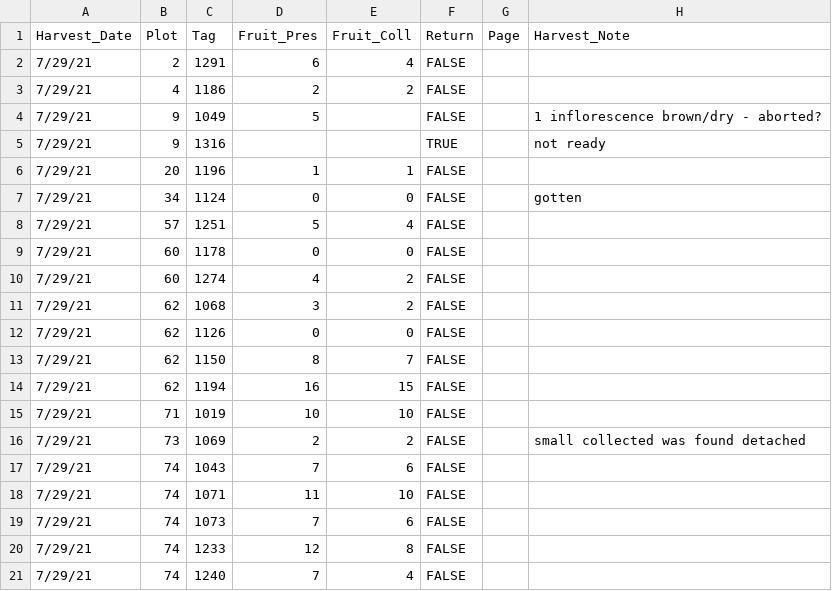
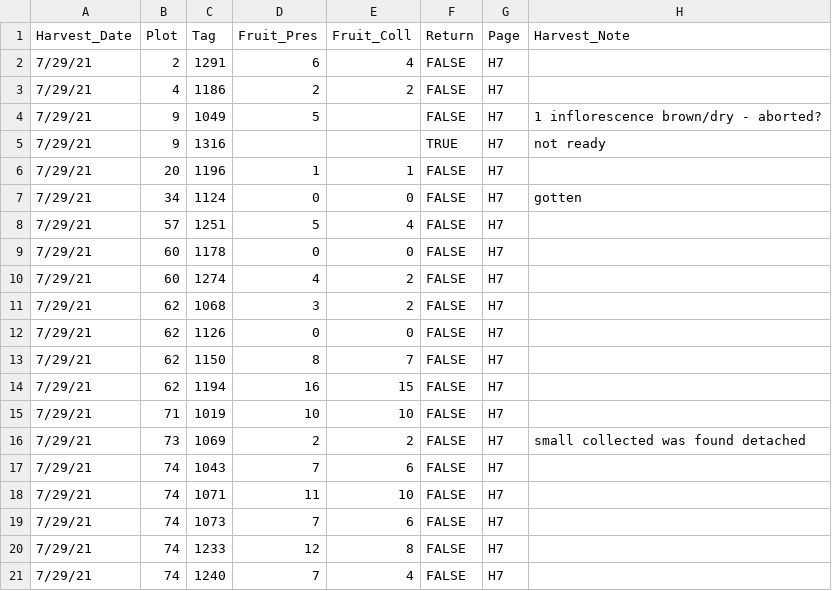
Before and after one commit to melbourne-lab/canopy_flowering, a CSV file: data/raw_data/data_2021/therm_harvest_29-07-21.csv, drawn as a sheet.

Commit message:
thermopsis jul 29 data entry

```diff
--- a/data/raw_data/data_2021/therm_harvest_29-07-21.csv
+++ b/data/raw_data/data_2021/therm_harvest_29-07-21.csv
@@ -1,21 +1,21 @@
 Harvest_Date,Plot,Tag,Fruit_Pres,Fruit_Coll,Return,Page,Harvest_Note
-7/29/21,2,1291,6,4,FALSE,,
-7/29/21,4,1186,2,2,FALSE,,
-7/29/21,9,1049,5,,FALSE,,1 inflorescence brown/dry - aborted?
-7/29/21,9,1316,,,TRUE,,not ready
-7/29/21,20,1196,1,1,FALSE,,
-7/29/21,34,1124,0,0,FALSE,,gotten
-7/29/21,57,1251,5,4,FALSE,,
-7/29/21,60,1178,0,0,FALSE,,
-7/29/21,60,1274,4,2,FALSE,,
-7/29/21,62,1068,3,2,FALSE,,
-7/29/21,62,1126,0,0,FALSE,,
-7/29/21,62,1150,8,7,FALSE,,
-7/29/21,62,1194,16,15,FALSE,,
-7/29/21,71,1019,10,10,FALSE,,
-7/29/21,73,1069,2,2,FALSE,,small collected was found detached
-7/29/21,74,1043,7,6,FALSE,,
-7/29/21,74,1071,11,10,FALSE,,
-7/29/21,74,1073,7,6,FALSE,,
-7/29/21,74,1233,12,8,FALSE,,
-7/29/21,74,1240,7,4,FALSE,,
+7/29/21,2,1291,6,4,FALSE,H7,
+7/29/21,4,1186,2,2,FALSE,H7,
+7/29/21,9,1049,5,,FALSE,H7,1 inflorescence brown/dry - aborted?
+7/29/21,9,1316,,,TRUE,H7,not ready
+7/29/21,20,1196,1,1,FALSE,H7,
+7/29/21,34,1124,0,0,FALSE,H7,gotten
+7/29/21,57,1251,5,4,FALSE,H7,
+7/29/21,60,1178,0,0,FALSE,H7,
+7/29/21,60,1274,4,2,FALSE,H7,
+7/29/21,62,1068,3,2,FALSE,H7,
+7/29/21,62,1126,0,0,FALSE,H7,
+7/29/21,62,1150,8,7,FALSE,H7,
+7/29/21,62,1194,16,15,FALSE,H7,
+7/29/21,71,1019,10,10,FALSE,H7,
+7/29/21,73,1069,2,2,FALSE,H7,small collected was found detached
+7/29/21,74,1043,7,6,FALSE,H7,
+7/29/21,74,1071,11,10,FALSE,H7,
+7/29/21,74,1073,7,6,FALSE,H7,
+7/29/21,74,1233,12,8,FALSE,H7,
+7/29/21,74,1240,7,4,FALSE,H7,
```
Also changed, not shown: 1 other file.
